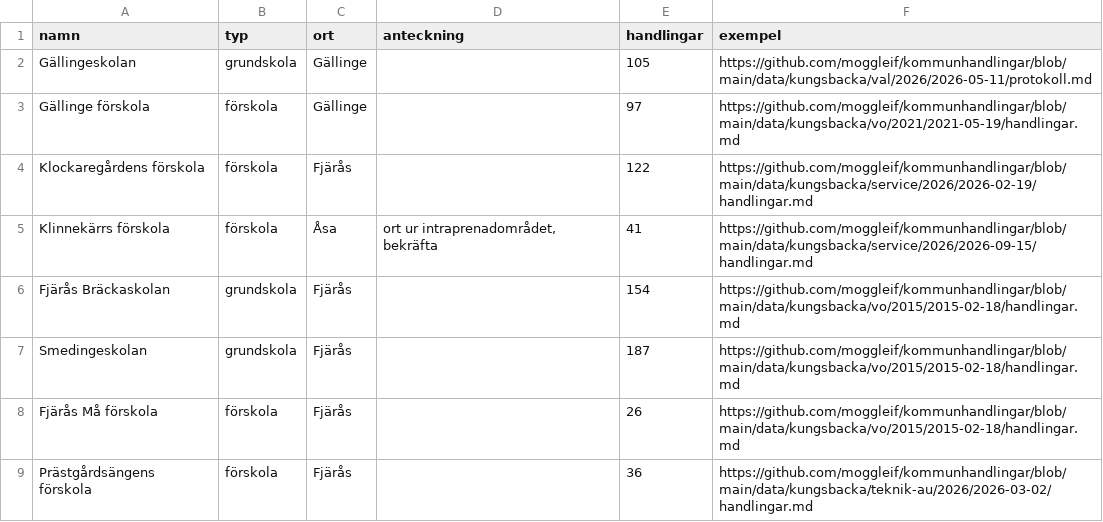
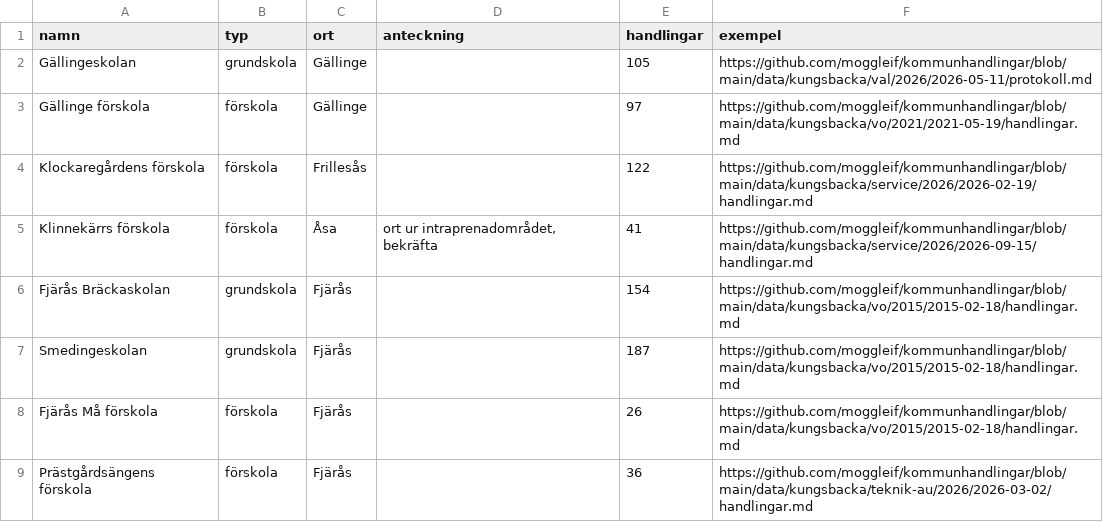
Before and after one commit to moggleif/giffa, a CSV file: platser.csv, drawn as a sheet; only a part is shown.

```diff
--- a/platser.csv
+++ b/platser.csv
@@ -3,3 +3,3 @@ Gällingeskolan,grundskola,Gällinge,,105,https://github.com/moggleif/kommunhand
 Gällinge förskola,förskola,Gällinge,,97,https://github.com/moggleif/kommunhandlingar/blob/main/data/kungsbacka/vo/2021/2021-05-19/handlingar.md
-Klockaregårdens förskola,förskola,Fjärås,,122,https://github.com/moggleif/kommunhandlingar/blob/main/data/kungsbacka/service/2026/2026-02-19/handlingar.md
+Klockaregårdens förskola,förskola,Frillesås,,122,https://github.com/moggleif/kommunhandlingar/blob/main/data/kungsbacka/service/2026/2026-02-19/handlingar.md
 Klinnekärrs förskola,förskola,Åsa,"ort ur intraprenadområdet, bekräfta",41,https://github.com/moggleif/kommunhandlingar/blob/main/data/kungsbacka/service/2026/2026-09-15/handlingar.md
```
Also changed, not shown: 57 other files.
